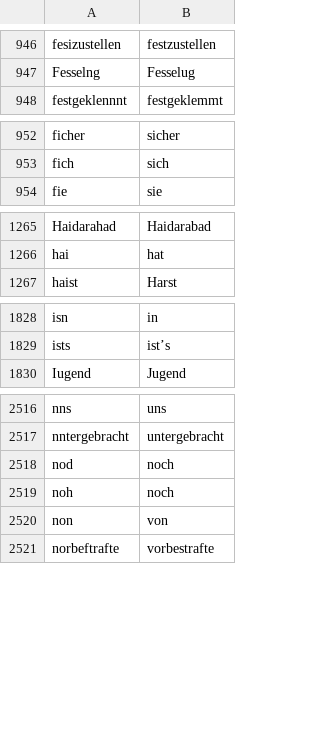
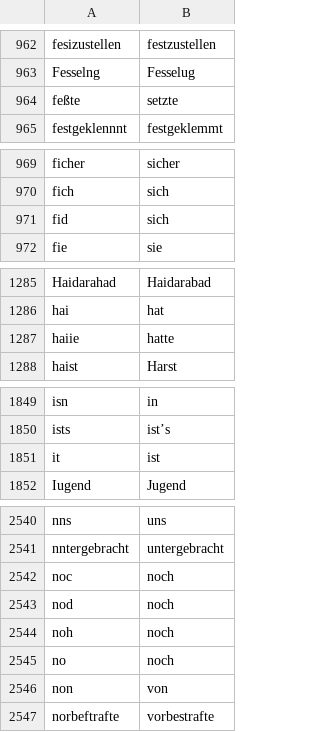
Before and after one commit to cradloff/ebooks, a CSV file: Harald Harst/rechtschreibung.csv, drawn as a sheet; only a part is shown, gaps mark what is left out; the diff covers the shown part only; the diff names each change by its address in the sheet, - before the commit and + after, or states it on an @@ line.

```diff
--- a/Harald Harst/rechtschreibung.csv
+++ b/Harald Harst/rechtschreibung.csv
+row 964: feßte | setzte
+row 971: fid | sich
+row 1287: haiie | hatte
+row 1851: it | ist
+row 2542: noc | noch
+row 2545: no | noch
```
Also changed, not shown: 23 added rows and 2 removed rows elsewhere in this file, 10 other files.
